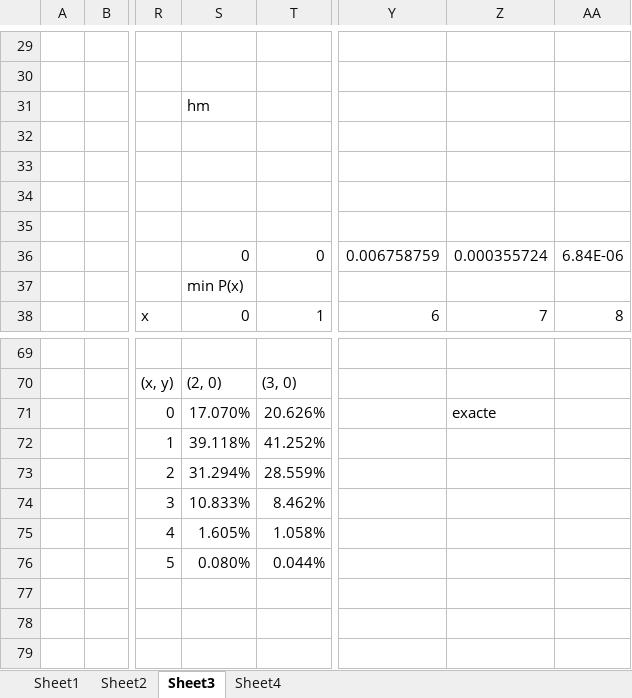
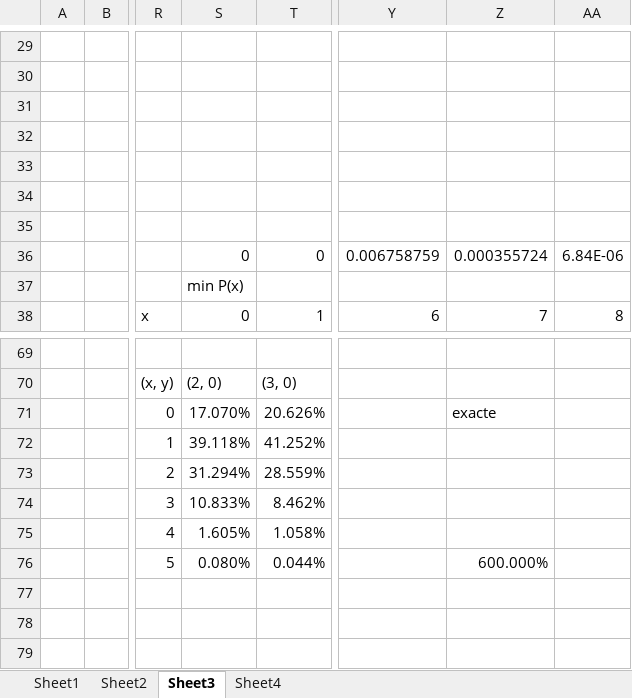
Before and after one commit to Mic-lab/card-math-test, an Excel workbook: documents/Book1.xlsx, sheet Sheet3, drawn as a sheet; only a part is shown, gaps mark what is left out; values as stored, in another font and other column widths than the file's, no borders; conditional formats not drawn; the diff names each change by its address in the sheet, - before the commit and + after, or states it on an @@ line.

```diff
--- a/documents/Book1.xlsx (sheet Sheet3)
+++ b/documents/Book1.xlsx (sheet Sheet3)
-S31: hm
+S31: (empty)
-Z76: (empty)
+Z76: 600.000%
```
Also changed, not shown: 3 other files.
